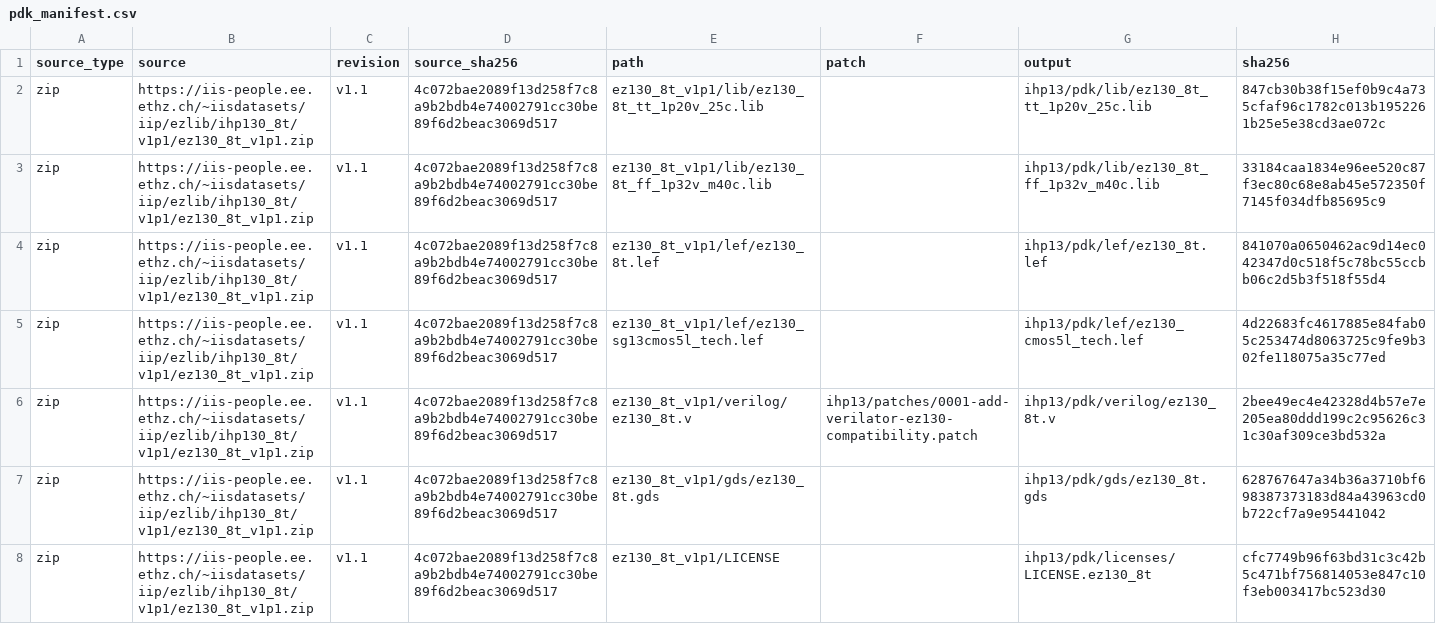
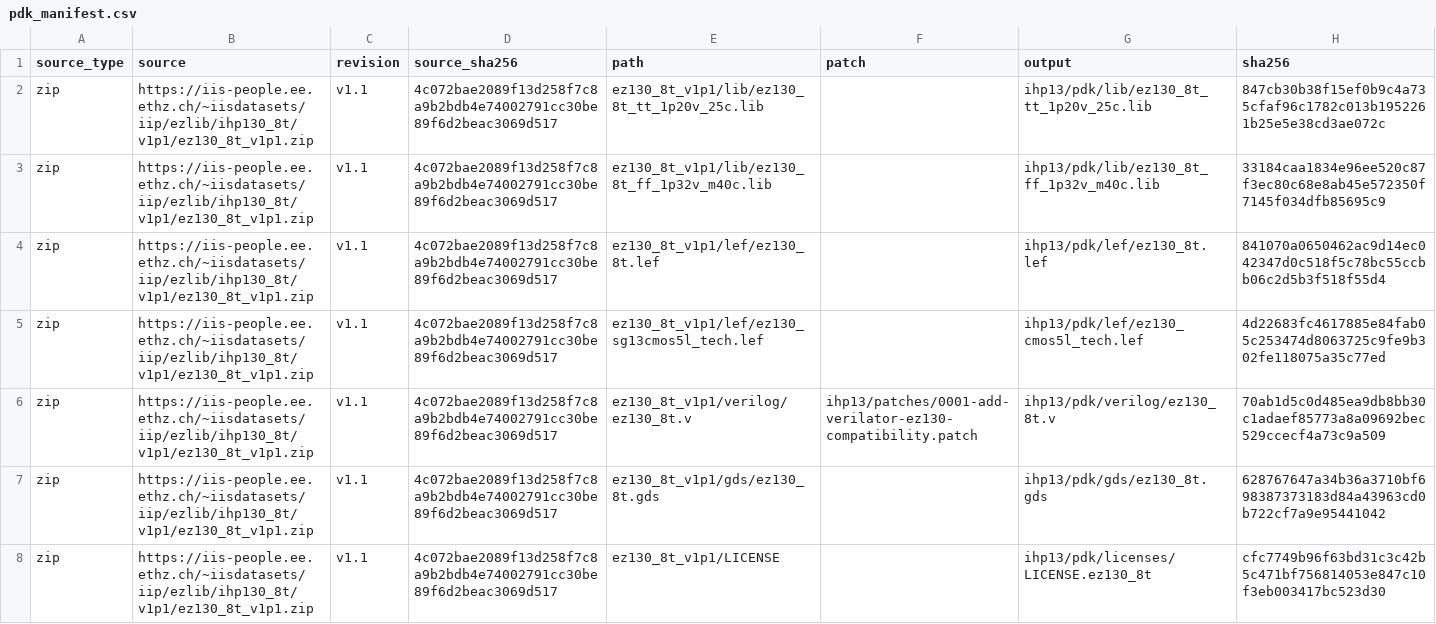
Before and after one commit to pulp-platform/croc, a CSV file: ihp13/pdk/pdk_manifest.csv, drawn as a sheet; only a part is shown.

Commit message:
sim: use behavioral EZ130 flops in the Verilator netlist simulation
Verilator lowers the sequential UDPs of DFFQX1 and DFFRQX1 to blocking
assignments, which race in flop chains and broke the JTAG shift path of the
netlist simulation. Use nonblocking behavioral flops under VERILATOR.
Also drop committed bytecode, remove a stale gitignore entry,
install PDK files with mode 0644 and complete the tech LEF attribution.

```diff
--- a/ihp13/pdk/pdk_manifest.csv
+++ b/ihp13/pdk/pdk_manifest.csv
@@ -5,3 +5,3 @@ zip,https://iis-people.ee.ethz.ch/~iisdatasets/iip/ezlib/ihp130_8t/v1p1/ez130_8t
 zip,https://iis-people.ee.ethz.ch/~iisdatasets/iip/ezlib/ihp130_8t/v1p1/ez130_8t_v1p1.zip,v1.1,4c072bae2089f13d258f7c8a9b2bdb4e74002791cc30be89f6d2beac3069d517,ez130_8t_v1p1/lef/ez130_sg13cmos5l_tech.lef,,ihp13/pdk/lef/ez130_cmos5l_tech.lef,4d22683fc4617885e84fab05c253474d8063725c9fe9b302fe118075a35c77ed
-zip,https://iis-people.ee.ethz.ch/~iisdatasets/iip/ezlib/ihp130_8t/v1p1/ez130_8t_v1p1.zip,v1.1,4c072bae2089f13d258f7c8a9b2bdb4e74002791cc30be89f6d2beac3069d517,ez130_8t_v1p1/verilog/ez130_8t.v,ihp13/patches/0001-add-verilator-ez130-compatibility.patch,ihp13/pdk/verilog/ez130_8t.v,2bee49ec4e42328d4b57e7e205ea80ddd199c2c95626c31c30af309ce3bd532a
+zip,https://iis-people.ee.ethz.ch/~iisdatasets/iip/ezlib/ihp130_8t/v1p1/ez130_8t_v1p1.zip,v1.1,4c072bae2089f13d258f7c8a9b2bdb4e74002791cc30be89f6d2beac3069d517,ez130_8t_v1p1/verilog/ez130_8t.v,ihp13/patches/0001-add-verilator-ez130-compatibility.patch,ihp13/pdk/verilog/ez130_8t.v,70ab1d5c0d485ea9db8bb30c1adaef85773a8a09692bec529ccecf4a73c9a509
 zip,https://iis-people.ee.ethz.ch/~iisdatasets/iip/ezlib/ihp130_8t/v1p1/ez130_8t_v1p1.zip,v1.1,4c072bae2089f13d258f7c8a9b2bdb4e74002791cc30be89f6d2beac3069d517,ez130_8t_v1p1/gds/ez130_8t.gds,,ihp13/pdk/gds/ez130_8t.gds,628767647a34b36a3710bf698387373183d84a43963cd0b722cf7a9e95441042
```
Also changed, not shown: 5 other files.
